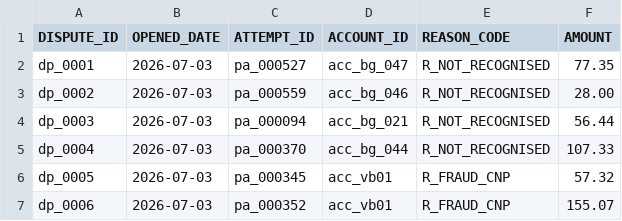
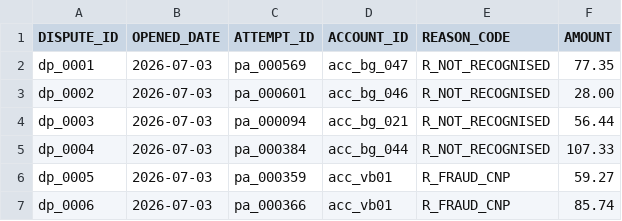
Before and after one commit to jotder/inspecto, a CSV file: spaces/_templates/payment-fraud/data/samples/disputes/DISPUTES_20260703.csv, drawn as a sheet.

```diff
--- a/spaces/_templates/payment-fraud/data/samples/disputes/DISPUTES_20260703.csv
+++ b/spaces/_templates/payment-fraud/data/samples/disputes/DISPUTES_20260703.csv
@@ -1,7 +1,7 @@
 DISPUTE_ID,OPENED_DATE,ATTEMPT_ID,ACCOUNT_ID,REASON_CODE,AMOUNT
-dp_0001,2026-07-03,pa_000527,acc_bg_047,R_NOT_RECOGNISED,77.35
-dp_0002,2026-07-03,pa_000559,acc_bg_046,R_NOT_RECOGNISED,28.00
+dp_0001,2026-07-03,pa_000569,acc_bg_047,R_NOT_RECOGNISED,77.35
+dp_0002,2026-07-03,pa_000601,acc_bg_046,R_NOT_RECOGNISED,28.00
 dp_0003,2026-07-03,pa_000094,acc_bg_021,R_NOT_RECOGNISED,56.44
-dp_0004,2026-07-03,pa_000370,acc_bg_044,R_NOT_RECOGNISED,107.33
-dp_0005,2026-07-03,pa_000345,acc_vb01,R_FRAUD_CNP,57.32
-dp_0006,2026-07-03,pa_000352,acc_vb01,R_FRAUD_CNP,155.07
+dp_0004,2026-07-03,pa_000384,acc_bg_044,R_NOT_RECOGNISED,107.33
+dp_0005,2026-07-03,pa_000359,acc_vb01,R_FRAUD_CNP,59.27
+dp_0006,2026-07-03,pa_000366,acc_vb01,R_FRAUD_CNP,85.74
```
Also changed, not shown: spaces/_templates/payment-fraud/data/samples/payment_attempts/PAYMENT_ATTEMPTS_20260701.csv, spaces/_templates/payment-fraud/data/samples/payment_attempts/PAYMENT_ATTEMPTS_20260702.csv, 22 other files.
